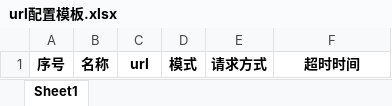
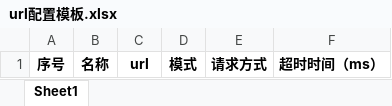
Before and after one commit to wang5620079/webchecker_server, an Excel workbook: resources/url配置模板.xlsx, sheet Sheet1, drawn as a sheet; values as stored, in another font and other column widths than the file's, no borders; the diff names each change by its address in the sheet, - before the commit and + after, or states it on an @@ line.

```diff
--- a/resources/url配置模板.xlsx (sheet Sheet1)
+++ b/resources/url配置模板.xlsx (sheet Sheet1)
-F1: 超时时间
+F1: 超时时间（ms）
```
Also changed, not shown: 11 other files.
